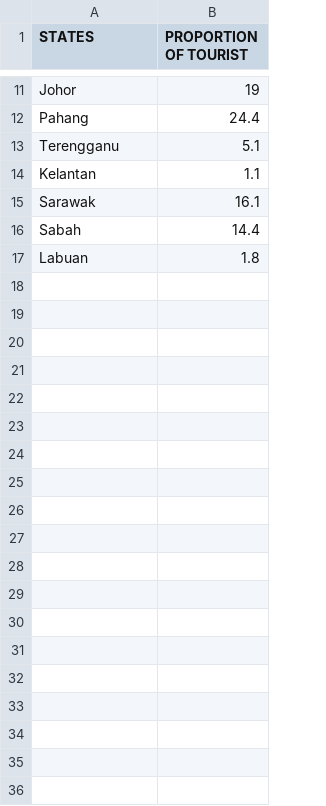
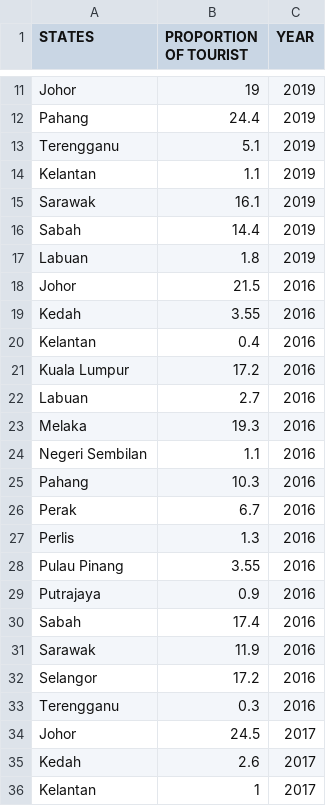
Before and after one commit to Moesha1905/FIT3179_DataVisualisation, a CSV file: Homework_W9/touristarrivalsbystate.csv, drawn as a sheet; only a part is shown, gaps mark what is left out; the diff covers the shown part only; the diff names each change by its address in the sheet, - before the commit and + after, or states it on an @@ line.

Commit message:
added year

```diff
--- a/Homework_W9/touristarrivalsbystate.csv
+++ b/Homework_W9/touristarrivalsbystate.csv
+column C (YEAR), rows 11-17: all 2019
+row 18: Johor | 21.5 | 2016
+row 19: Kedah | 3.55 | 2016
+row 20: Kelantan | 0.4 | 2016
+row 21: Kuala Lumpur | 17.2 | 2016
+row 22: Labuan | 2.7 | 2016
+row 23: Melaka | 19.3 | 2016
+row 24: Negeri Sembilan | 1.1 | 2016
+row 25: Pahang | 10.3 | 2016
+row 26: Perak | 6.7 | 2016
+row 27: Perlis | 1.3 | 2016
+row 28: Pulau Pinang | 3.55 | 2016
+row 29: Putrajaya | 0.9 | 2016
+row 30: Sabah | 17.4 | 2016
+row 31: Sarawak | 11.9 | 2016
+row 32: Selangor | 17.2 | 2016
+row 33: Terengganu | 0.3 | 2016
+row 34: Johor | 24.5 | 2017
+row 35: Kedah | 2.6 | 2017
+row 36: Kelantan | 1 | 2017
```
Also changed, not shown: 29 added rows elsewhere in this file.
